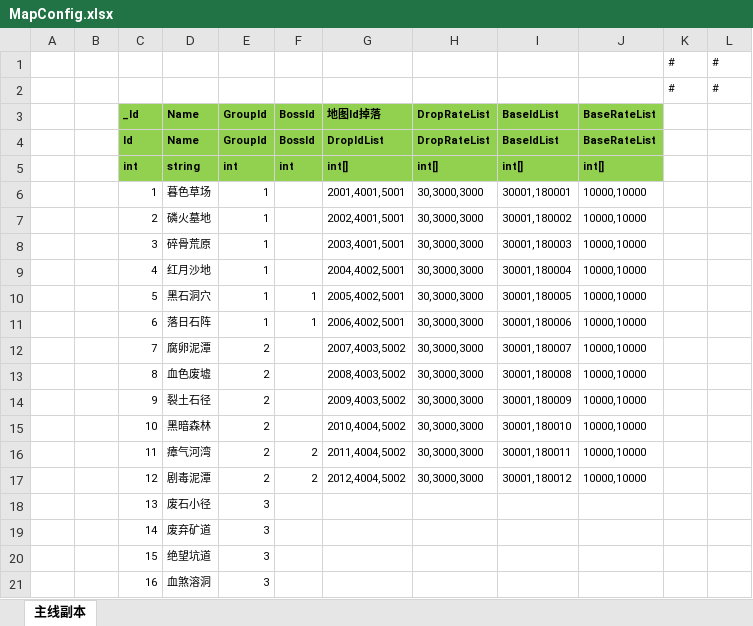
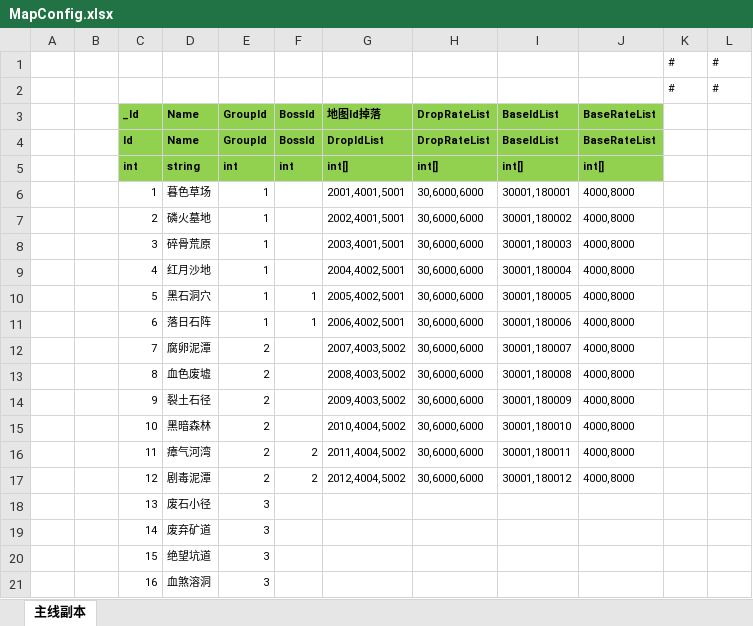
Before and after one commit to wokanjianyang/legend2, an Excel workbook: Excel/MapConfig.xlsx, sheet 主线副本, drawn as a sheet; only a part is shown; values as stored, in another font and other column widths than the file's, no borders; conditional formats not drawn; the diff names each change by its address in the sheet, - before the commit and + after, or states it on an @@ line.

```diff
--- a/Excel/MapConfig.xlsx (sheet 主线副本)
+++ b/Excel/MapConfig.xlsx (sheet 主线副本)
-H6:H17 (DropRateList): 30,3000,3000
+H6:H17 (DropRateList): 30,6000,6000
-J6:J17 (BaseRateList): 10000,10000
+J6:J17 (BaseRateList): 4000,8000
```
Also changed, not shown: 49 other files.
